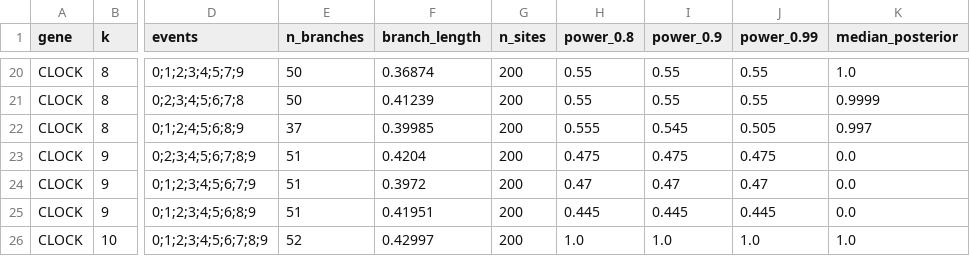
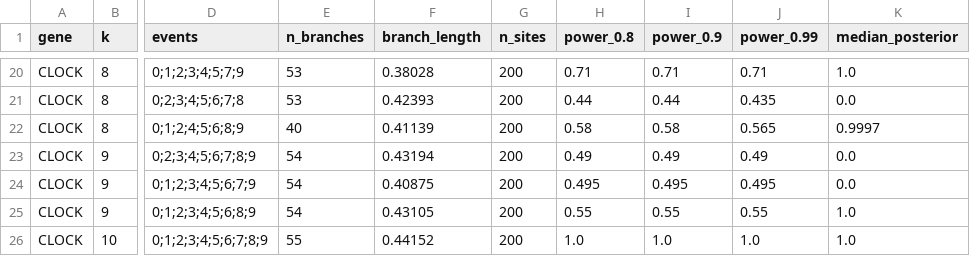
Before and after one commit to alikoraykoc/circadian_phylogeny, a CSV file: shared_results/partial_convergence/power_by_k.csv, drawn as a sheet; only a part is shown, gaps mark what is left out; the diff covers the shown part only; the diff names each change by its address in the sheet, - before the commit and + after, or states it on an @@ line.

```diff
--- a/shared_results/partial_convergence/power_by_k.csv
+++ b/shared_results/partial_convergence/power_by_k.csv
-E20:E21 (n_branches): 50
+E20:E21 (n_branches): 53
-F20 (branch_length): 0.36874
+F20 (branch_length): 0.38028
-H20 (power_0.8): 0.55
+H20 (power_0.8): 0.71
-I20 (power_0.9): 0.55
+I20 (power_0.9): 0.71
-J20 (power_0.99): 0.55
+J20 (power_0.99): 0.71
-F21 (branch_length): 0.41239
+F21 (branch_length): 0.42393
-H21 (power_0.8): 0.55
+H21 (power_0.8): 0.44
-I21 (power_0.9): 0.55
+I21 (power_0.9): 0.44
-J21 (power_0.99): 0.55
+J21 (power_0.99): 0.435
-K21 (median_posterior): 0.9999
+K21 (median_posterior): 0.0
-E22 (n_branches): 37
+E22 (n_branches): 40
-F22 (branch_length): 0.39985
+F22 (branch_length): 0.41139
-H22 (power_0.8): 0.555
+H22 (power_0.8): 0.58
-I22 (power_0.9): 0.545
+I22 (power_0.9): 0.58
-J22 (power_0.99): 0.505
+J22 (power_0.99): 0.565
-K22 (median_posterior): 0.997
+K22 (median_posterior): 0.9997
-E23:E25 (n_branches): 51
+E23:E25 (n_branches): 54
-F23 (branch_length): 0.4204
+F23 (branch_length): 0.43194
-H23 (power_0.8): 0.475
+H23 (power_0.8): 0.49
-I23 (power_0.9): 0.475
+I23 (power_0.9): 0.49
-J23 (power_0.99): 0.475
+J23 (power_0.99): 0.49
-F24 (branch_length): 0.3972
+F24 (branch_length): 0.40875
-H24 (power_0.8): 0.47
+H24 (power_0.8): 0.495
-I24 (power_0.9): 0.47
+I24 (power_0.9): 0.495
-J24 (power_0.99): 0.47
+J24 (power_0.99): 0.495
-F25 (branch_length): 0.41951
+F25 (branch_length): 0.43105
-H25 (power_0.8): 0.445
+H25 (power_0.8): 0.55
-I25 (power_0.9): 0.445
+I25 (power_0.9): 0.55
-J25 (power_0.99): 0.445
+J25 (power_0.99): 0.55
-K25 (median_posterior): 0.0
+K25 (median_posterior): 1.0
-E26 (n_branches): 52
+E26 (n_branches): 55
-F26 (branch_length): 0.42997
+F26 (branch_length): 0.44152
```
Also changed, not shown: 60 edited cells elsewhere in this file, shared_results/partial_convergence/blocks.csv, 21 other files.
